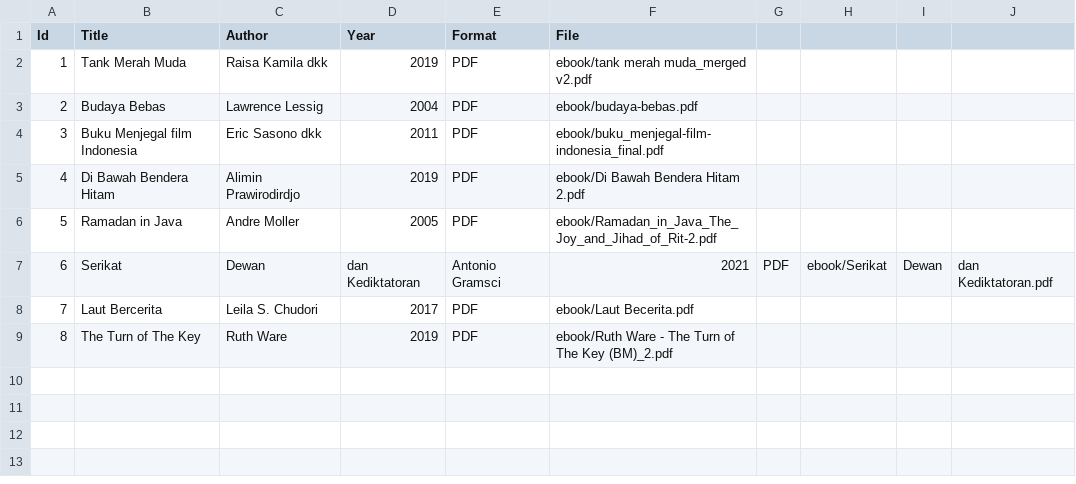
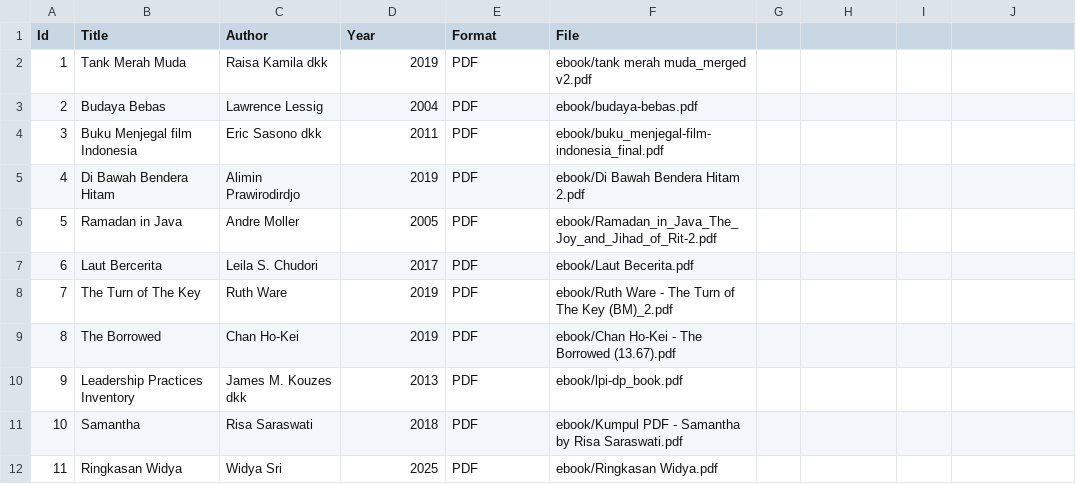
Before and after one commit to widyasrikum/digitallibrary, a CSV file: metadata/metadata.csv, drawn as a sheet; removed rows and columns are numbered as before the commit, all else as after; the diff names each change by its address in the sheet, - before the commit and + after, or states it on an @@ line.

Commit message:
Update metadata.csv

```diff
--- a/metadata/metadata.csv
+++ b/metadata/metadata.csv
-row 7: 6 | Serikat | Dewan | dan Kediktatoran | Antonio Gramsci | 2021 | PDF | ebook/Serikat | Dewan | dan Kediktatoran.pdf
@@ column A (Id) renumbered between rows 7 and 8 @@
+row 9: 8 | The Borrowed | Chan Ho-Kei | 2019 | PDF | ebook/Chan Ho-Kei - The Borrowed (13.67).pdf
+row 10: 9 | Leadership Practices Inventory | James M. Kouzes dkk | 2013 | PDF | ebook/lpi-dp_book.pdf
+row 11: 10 | Samantha | Risa Saraswati | 2018 | PDF | ebook/Kumpul PDF - Samantha by Risa Saraswati.pdf
+row 12: 11 | Ringkasan Widya | Widya Sri | 2025 | PDF | ebook/Ringkasan Widya.pdf
```
